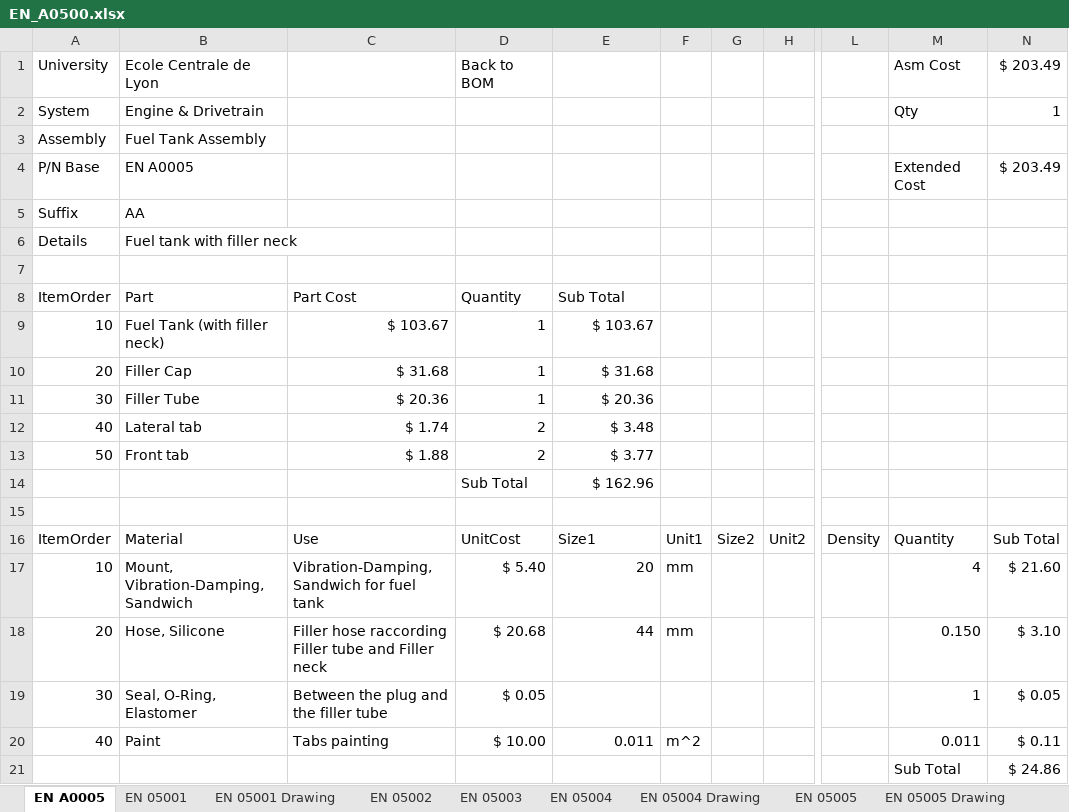
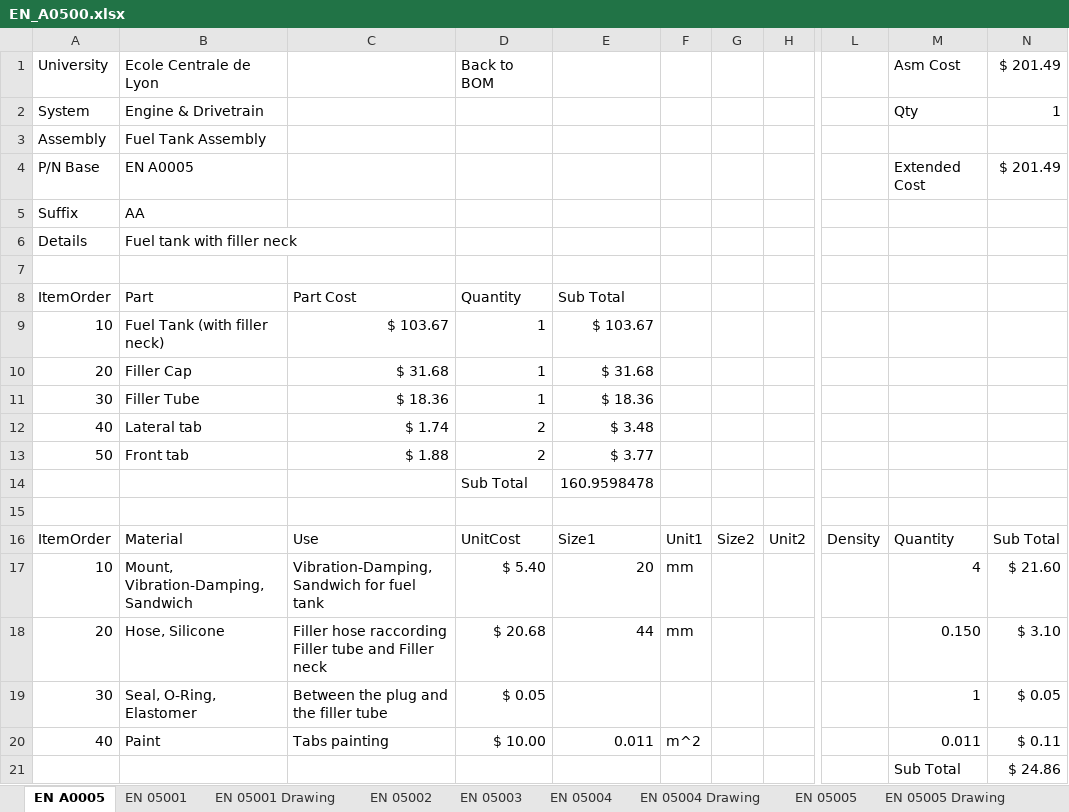
Before and after one commit to epsa-team/Vulcanix-v1.0, an Excel workbook: EN - Engine & Powertrain/Cost/EN_A0500.xlsx, sheet EN A0005, drawn as a sheet; only a part is shown, gaps mark what is left out; values as stored, in another font and other column widths than the file's, no cell formats; the diff names each change by its address in the sheet, - before the commit and + after, or states it on an @@ line.

```diff
--- a/EN - Engine & Powertrain/Cost/EN_A0500.xlsx (sheet EN A0005)
+++ b/EN - Engine & Powertrain/Cost/EN_A0500.xlsx (sheet EN A0005)
-N1: $ 203.49
+N1: $ 201.49
-N4 ($ 201.49): $ 203.49
+N4 ($ 201.49): $ 201.49
-C11: $ 20.36
+C11: $ 18.36
-E11: $ 20.36
+E11: $ 18.36
-E14: $ 162.96
+E14: 160.9598478
```
Also changed, not shown: sheet EN 05005, sheet EN 05003, cell formats, EN - Engine & Powertrain/Cost/EN_A0100.xlsx.
